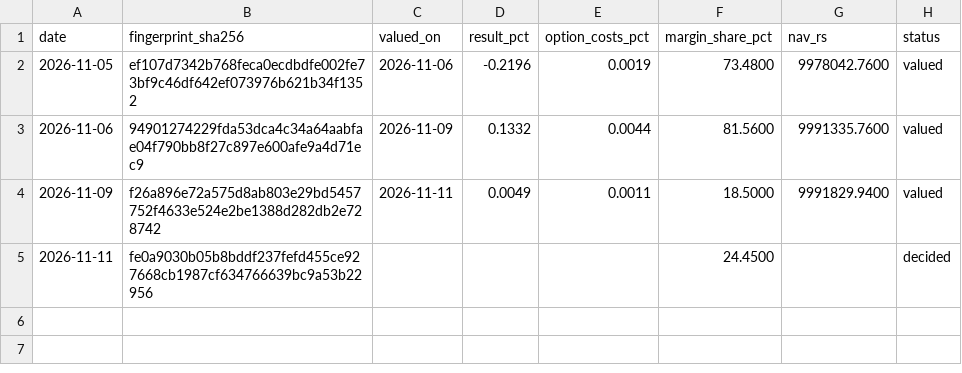
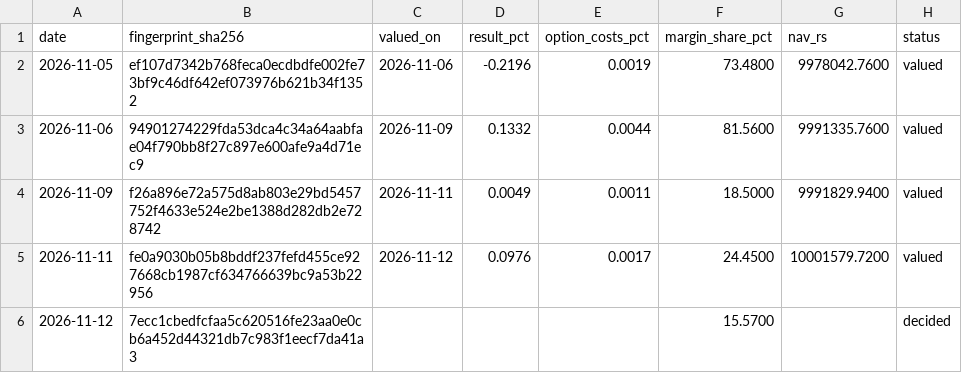
Before and after one commit to rohita2864/nifty-options-forward, a CSV file: records/daily.csv, drawn as a sheet.

Commit message:
records 2026-11-12

```diff
--- a/records/daily.csv
+++ b/records/daily.csv
@@ -4,2 +4,3 @@ date,fingerprint_sha256,valued_on,result_pct,option_costs_pct,margin_share_pct,n
 2026-11-09,f26a896e72a575d8ab803e29bd5457752f4633e524e2be1388d282db2e728742,2026-11-11,0.0049,0.0011,18.5000,9991829.9400,valued
-2026-11-11,fe0a9030b05b8bddf237fefd455ce927668cb1987cf634766639bc9a53b22956,,,,24.4500,,decided
+2026-11-11,fe0a9030b05b8bddf237fefd455ce927668cb1987cf634766639bc9a53b22956,2026-11-12,0.0976,0.0017,24.4500,10001579.7200,valued
+2026-11-12,7ecc1cbedfcfaa5c620516fe23aa0e0cb6a452d44321db7c983f1eecf7da41a3,,,,15.5700,,decided
```
Also changed, not shown: 2 other files.
